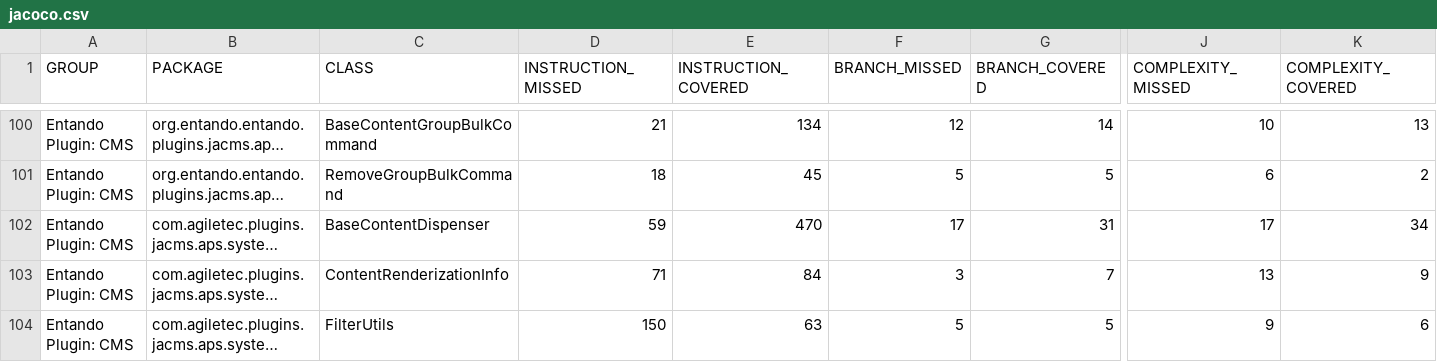
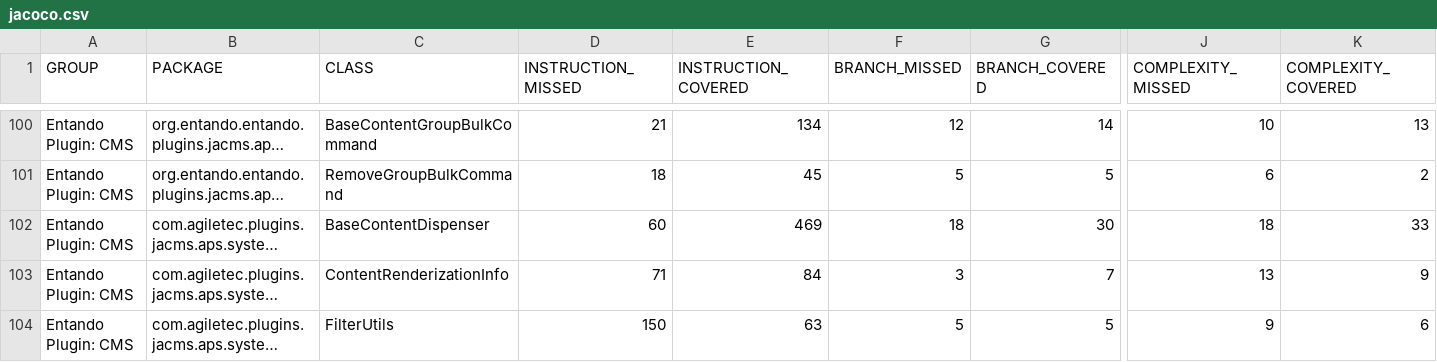
Before and after one commit to entando-k8s-infrastructure/devops-results, a CSV file: entando-plugin-jacms/PR-28/jacoco/jacoco.csv, drawn as a sheet; only a part is shown, gaps mark what is left out; long unchanged cells end in …; the diff names each change by its address in the sheet, - before the commit and + after, or states it on an @@ line.

Commit message:
Publishing files for path entando-plugin-jacms/PR-28

```diff
--- a/entando-plugin-jacms/PR-28/jacoco/jacoco.csv
+++ b/entando-plugin-jacms/PR-28/jacoco/jacoco.csv
-D102 (INSTRUCTION_MISSED): 59
+D102 (INSTRUCTION_MISSED): 60
-E102 (INSTRUCTION_COVERED): 470
+E102 (INSTRUCTION_COVERED): 469
-F102 (BRANCH_MISSED): 17
+F102 (BRANCH_MISSED): 18
-G102 (BRANCH_COVERED): 31
+G102 (BRANCH_COVERED): 30
-J102 (COMPLEXITY_MISSED): 17
+J102 (COMPLEXITY_MISSED): 18
-K102 (COMPLEXITY_COVERED): 34
+K102 (COMPLEXITY_COVERED): 33
```
Also changed, not shown: 20 other files.
